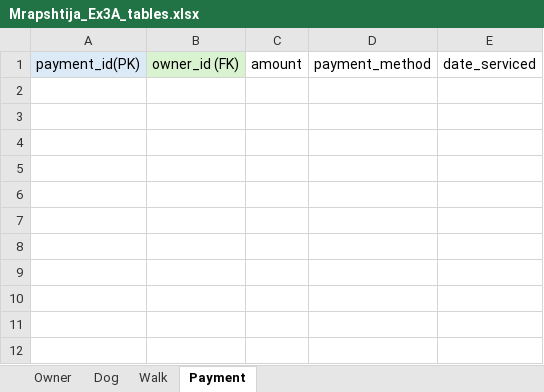
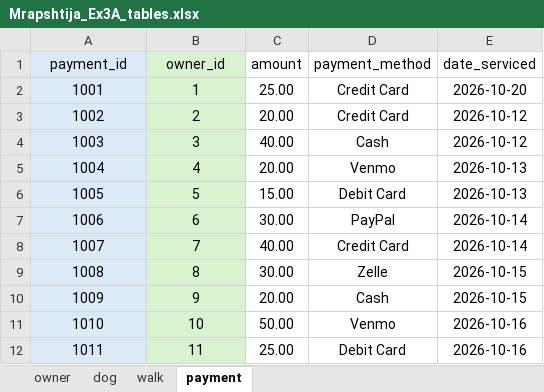
Before and after one commit to ChrisSpringer/W2_Workshop, an Excel workbook: Mrapshtija_Ex3A_tables.xlsx, sheet payment, drawn as a sheet; values as stored, in another font and other column widths than the file's, no borders; table styles not drawn; the diff names each change by its address in the sheet, - before the commit and + after, or states it on an @@ line.

```diff
--- a/Mrapshtija_Ex3A_tables.xlsx (sheet payment)
+++ b/Mrapshtija_Ex3A_tables.xlsx (sheet payment)
-sheet tab: Owner
+sheet tab: owner
-sheet tab: Dog
+sheet tab: dog
-sheet tab: Walk
+sheet tab: walk
-sheet tab: Payment
+sheet tab: payment
-A1: payment_id(PK)
+A1: payment_id
-B1: owner_id (FK)
+B1: owner_id
+row 2: 1001 | 1 | 25.00 | Credit Card | 2026-10-20
+row 3: 1002 | 2 | 20.00 | Credit Card | 2026-10-12
+row 4: 1003 | 3 | 40.00 | Cash | 2026-10-12
+row 5: 1004 | 4 | 20.00 | Venmo | 2026-10-13
+row 6: 1005 | 5 | 15.00 | Debit Card | 2026-10-13
+row 7: 1006 | 6 | 30.00 | PayPal | 2026-10-14
+row 8: 1007 | 7 | 40.00 | Credit Card | 2026-10-14
+row 9: 1008 | 8 | 30.00 | Zelle | 2026-10-15
+row 10: 1009 | 9 | 20.00 | Cash | 2026-10-15
+row 11: 1010 | 10 | 50.00 | Venmo | 2026-10-16
+row 12: 1011 | 11 | 25.00 | Debit Card | 2026-10-16
```
Also changed, not shown: sheet dog, sheet walk, sheet owner, 1 other file.
